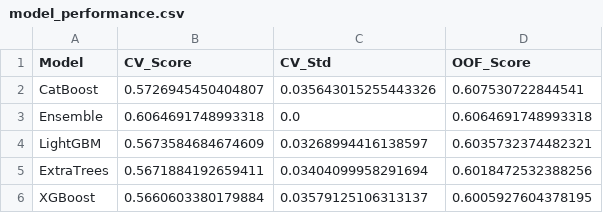
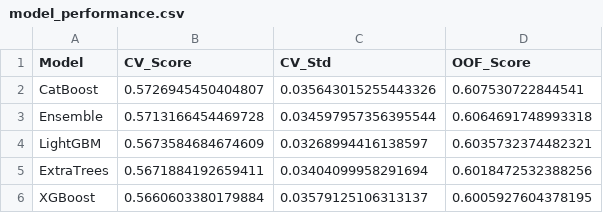
Before and after one commit to Daehee-Park/Dacon, a CSV file: 제3회_AI신약개발_250707_250825/output/try3/model_performance.csv, drawn as a sheet.

```diff
--- a/제3회_AI신약개발_250707_250825/output/try3/model_performance.csv
+++ b/제3회_AI신약개발_250707_250825/output/try3/model_performance.csv
@@ -2,3 +2,3 @@ Model,CV_Score,CV_Std,OOF_Score
 CatBoost,0.5726945450404807,0.035643015255443326,0.607530722844541
-Ensemble,0.6064691748993318,0.0,0.6064691748993318
+Ensemble,0.5713166454469728,0.034597957356395544,0.6064691748993318
 LightGBM,0.5673584684674609,0.03268994416138597,0.6035732374482321
```
Also changed, not shown: 제3회_AI신약개발_250707_250825/output/try3/submission.csv, 3 other files.
